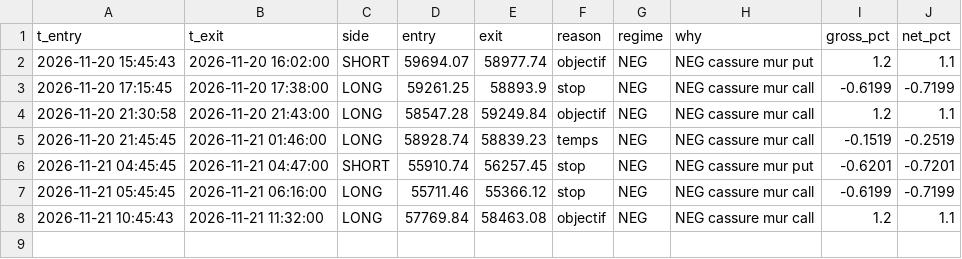
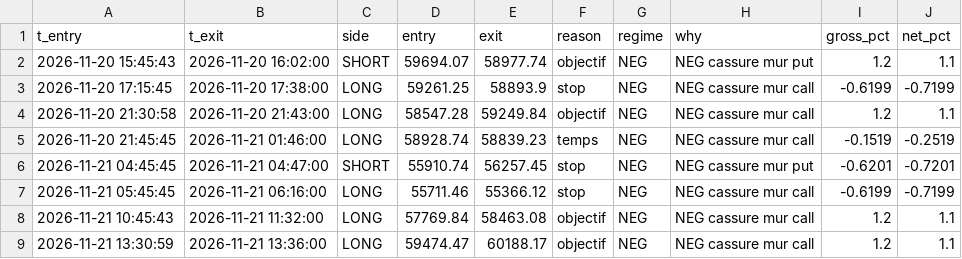
Before and after one commit to simonreist7-source/paper-bot, a CSV file: data/paper_trades.csv, drawn as a sheet; the diff names each change by its address in the sheet, - before the commit and + after, or states it on an @@ line.

```diff
--- a/data/paper_trades.csv
+++ b/data/paper_trades.csv
+row 9: 2026-11-21 13:30:59 | 2026-11-21 13:36:00 | LONG | 59474.47 | 60188.17 | objectif | NEG | NEG cassure mur call | 1.2 | 1.1
```
Also changed, not shown: data/paper_log_v2.csv, 1 other file.
